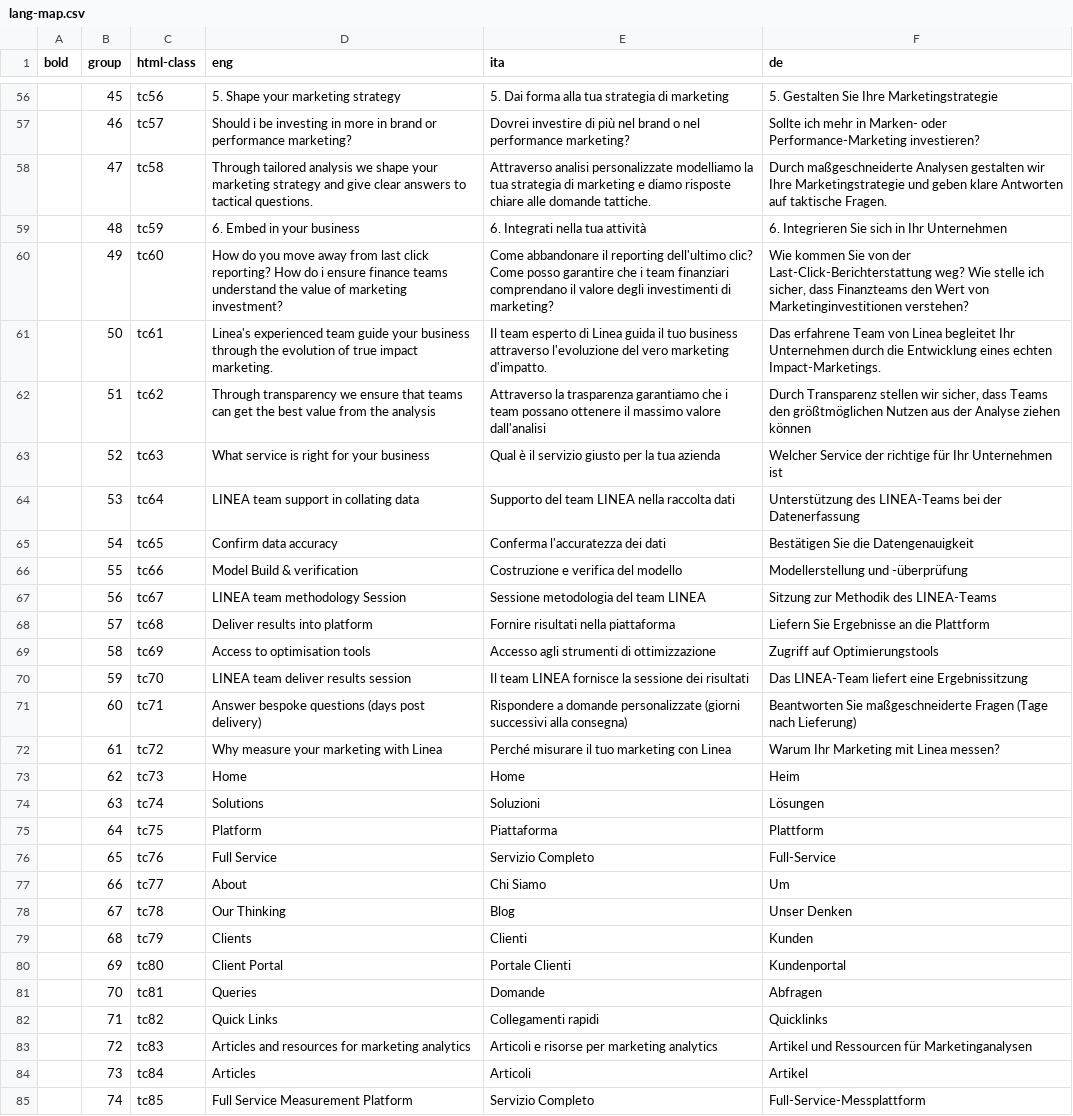
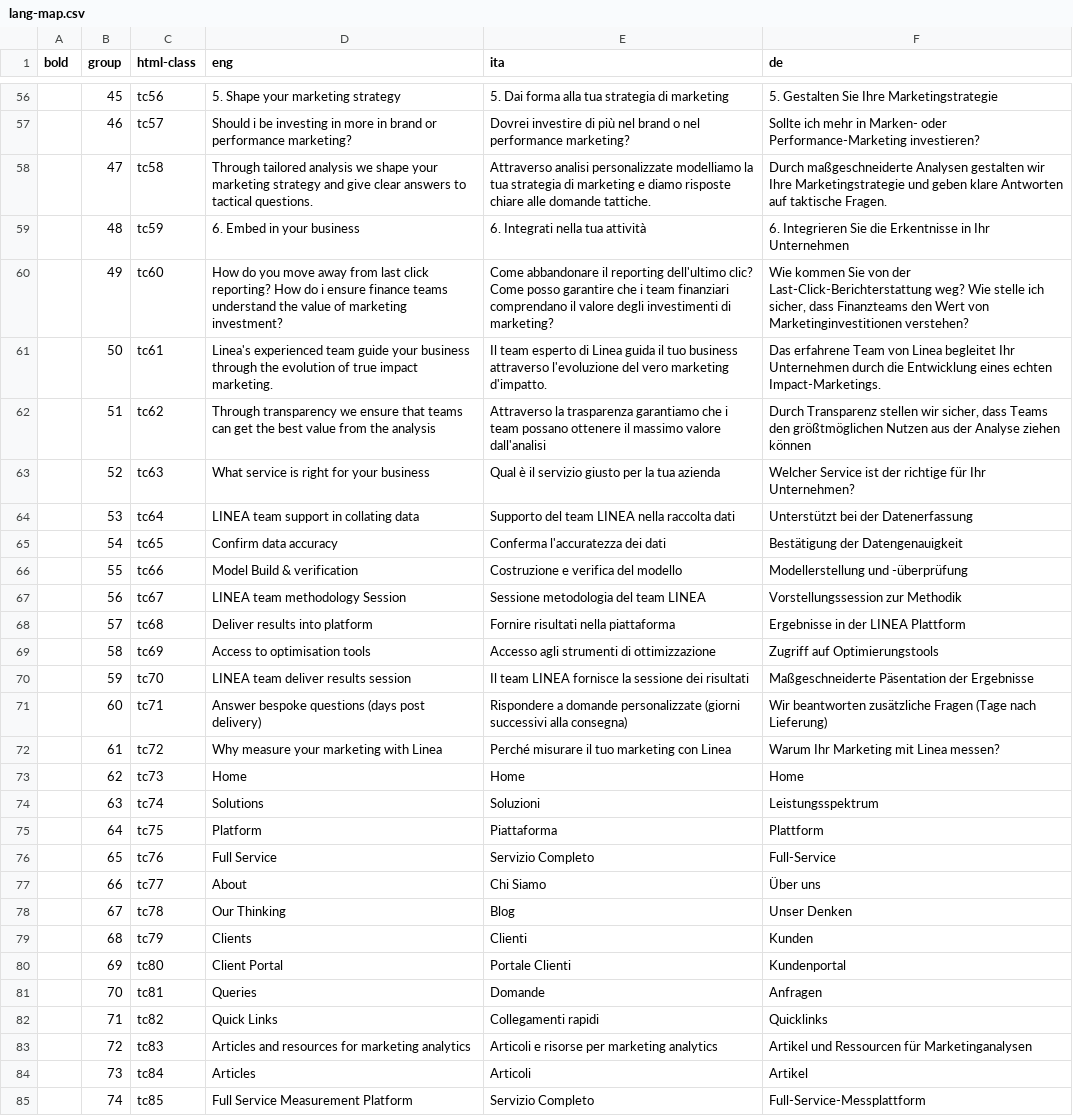
Before and after one commit to linea-analytics/linea-analytics-website-prod, a CSV file: js/lang-map.csv, drawn as a sheet; only a part is shown, gaps mark what is left out; the diff covers the shown part only.

Commit message:
updated language mapping

```diff
--- a/js/lang-map.csv
+++ b/js/lang-map.csv
@@ -58,3 +58,3 @@ bold,group,html-class,eng,ita,de
 ,47,tc58,Through tailored analysis we shape your marketing strategy and give clear answers to tactical questions.,Attraverso analisi personalizzate modelliamo la tua strategia di marketing e diamo risposte chiare alle domande tattiche.,Durch maßgeschneiderte Analysen gestalten wir Ihre Marketingstrategie und geben klare Antworten auf taktische Fragen.
-,48,tc59,6. Embed in your business,6. Integrati nella tua attività,6. Integrieren Sie sich in Ihr Unternehmen
+,48,tc59,6. Embed in your business,6. Integrati nella tua attività,6. Integrieren Sie die Erkentnisse in Ihr Unternehmen
 ,49,tc60,How do you move away from last click reporting? How do i ensure finance teams understand the value of marketing investment?,Come abbandonare il reporting dell'ultimo clic? Come posso garantire che i team finanziari comprendano il valore degli investimenti di marketing?,"Wie kommen Sie von der Last-Click-Berichterstattung weg? Wie stelle ich sicher, dass Finanzteams den Wert von Marketinginvestitionen verstehen?"
@@ -62,17 +62,17 @@ bold,group,html-class,eng,ita,de
 ,51,tc62,Through transparency we ensure that teams can get the best value from the analysis,Attraverso la trasparenza garantiamo che i team possano ottenere il massimo valore dall'analisi,"Durch Transparenz stellen wir sicher, dass Teams den größtmöglichen Nutzen aus der Analyse ziehen können"
-,52,tc63,What service is right for your business,Qual è il servizio giusto per la tua azienda,Welcher Service der richtige für Ihr Unternehmen ist
-,53,tc64,LINEA team support in collating data,Supporto del team LINEA nella raccolta dati,Unterstützung des LINEA-Teams bei der Datenerfassung
-,54,tc65,Confirm data accuracy,Conferma l'accuratezza dei dati,Bestätigen Sie die Datengenauigkeit
+,52,tc63,What service is right for your business,Qual è il servizio giusto per la tua azienda,Welcher Service ist der richtige für Ihr Unternehmen?
+,53,tc64,LINEA team support in collating data,Supporto del team LINEA nella raccolta dati,Unterstützt bei der Datenerfassung
+,54,tc65,Confirm data accuracy,Conferma l'accuratezza dei dati,Bestätigung der Datengenauigkeit
 ,55,tc66,Model Build & verification,Costruzione e verifica del modello,Modellerstellung und -überprüfung
-,56,tc67,LINEA team methodology Session,Sessione metodologia del team LINEA,Sitzung zur Methodik des LINEA-Teams
-,57,tc68,Deliver results into platform,Fornire risultati nella piattaforma,Liefern Sie Ergebnisse an die Plattform
+,56,tc67,LINEA team methodology Session,Sessione metodologia del team LINEA,Vorstellungssession zur Methodik
+,57,tc68,Deliver results into platform,Fornire risultati nella piattaforma,Ergebnisse in der LINEA Plattform
 ,58,tc69,Access to optimisation tools,Accesso agli strumenti di ottimizzazione,Zugriff auf Optimierungstools
-,59,tc70,LINEA team deliver results session,Il team LINEA fornisce la sessione dei risultati,Das LINEA-Team liefert eine Ergebnissitzung
-,60,tc71,Answer bespoke questions (days post delivery),Rispondere a domande personalizzate (giorni successivi alla consegna),Beantworten Sie maßgeschneiderte Fragen (Tage nach Lieferung)
+,59,tc70,LINEA team deliver results session,Il team LINEA fornisce la sessione dei risultati,Maßgeschneiderte Päsentation der Ergebnisse
+,60,tc71,Answer bespoke questions (days post delivery),Rispondere a domande personalizzate (giorni successivi alla consegna),Wir beantworten zusätzliche Fragen (Tage nach Lieferung)
 ,61,tc72,Why measure your marketing with Linea,Perché misurare il tuo marketing con Linea,Warum Ihr Marketing mit Linea messen?
-,62,tc73,Home,Home,Heim
-,63,tc74,Solutions,Soluzioni,Lösungen
+,62,tc73,Home,Home,Home
+,63,tc74,Solutions,Soluzioni,Leistungsspektrum
 ,64,tc75,Platform,Piattaforma,Plattform
 ,65,tc76,Full Service,Servizio Completo,Full-Service
-,66,tc77,About,Chi Siamo,Um
+,66,tc77,About,Chi Siamo,Über uns
 ,67,tc78,Our Thinking,Blog,Unser Denken
@@ -80,3 +80,3 @@ bold,group,html-class,eng,ita,de
 ,69,tc80,Client Portal,Portale Clienti,Kundenportal
-,70,tc81,Queries,Domande,Abfragen
+,70,tc81,Queries,Domande,Anfragen
 ,71,tc82,Quick Links,Collegamenti rapidi,Quicklinks
```
Also changed, not shown: 2 added rows and 37 edited cells elsewhere in this file.
